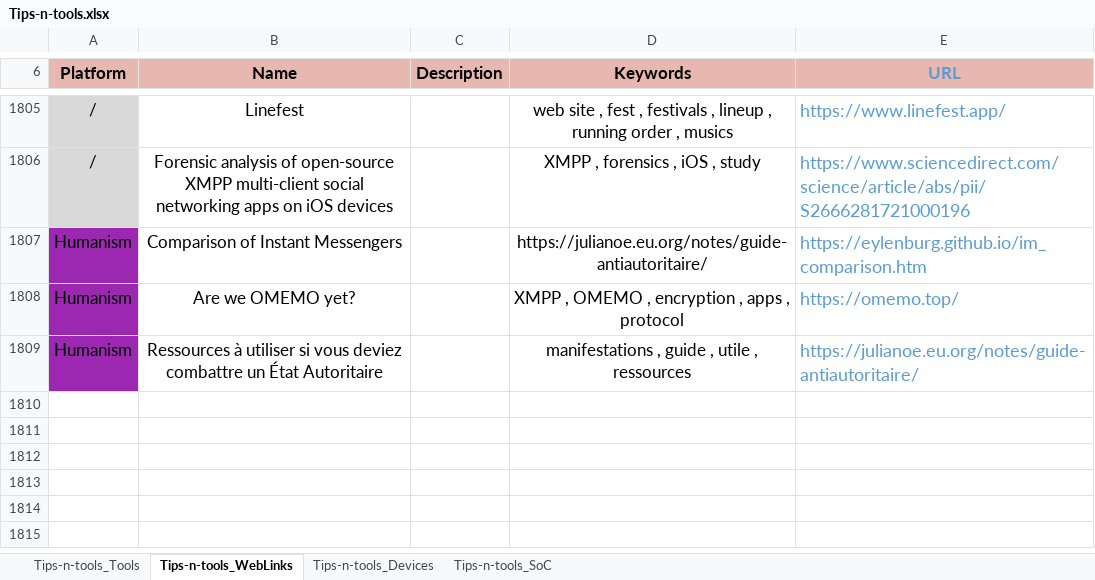
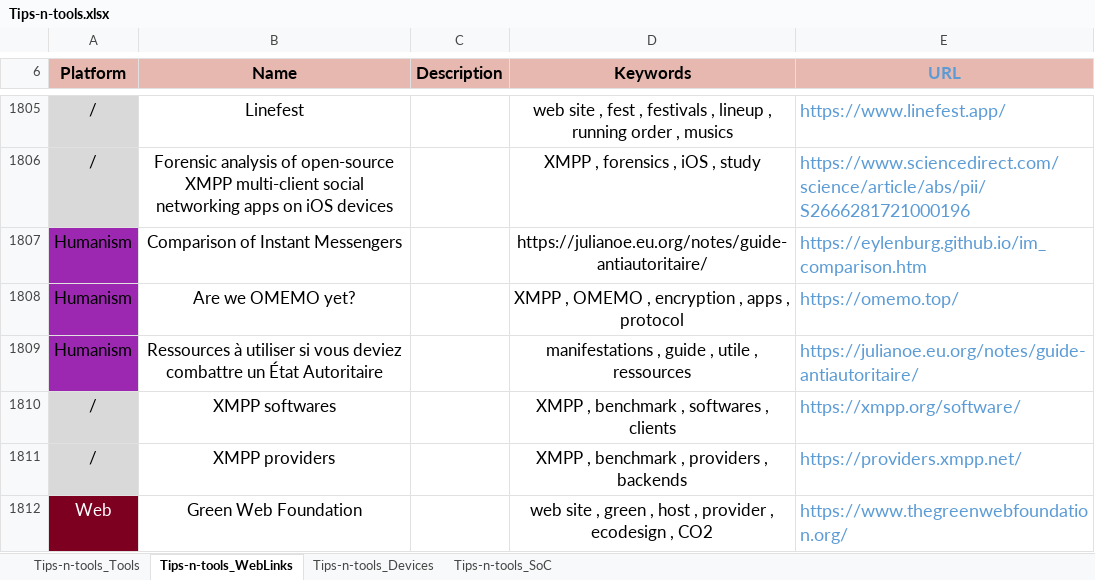
Before and after one commit to pylapp/Tips-tools, an Excel workbook: project/contents/Tips-n-tools.xlsx, sheet Tips-n-tools_WebLinks, drawn as a sheet; only a part is shown, gaps mark what is left out; values as stored, in another font and other column widths than the file's, no borders; the diff names each change by its address in the sheet, - before the commit and + after, or states it on an @@ line.

Commit message:
chore(content): more entries
In WEBZ:
- Add list of XMPP clients with comparisons
- Add list of XMPP servers with comparisons
- Reference to green web foundation

Signed-off-by: Pierre-Yves Lapersonne <dev@pylapersonne.info>

```diff
--- a/project/contents/Tips-n-tools.xlsx (sheet Tips-n-tools_WebLinks)
+++ b/project/contents/Tips-n-tools.xlsx (sheet Tips-n-tools_WebLinks)
+row 1810: / | XMPP softwares |  | XMPP , benchmark , softwares , clients | https://xmpp.org/software/
+row 1811: / | XMPP providers |  | XMPP , benchmark , providers , backends | https://providers.xmpp.net/
+row 1812: Web | Green Web Foundation |  | web site , green , host , provider , ecodesign , CO2 | https://www.thegreenwebfoundation.org/
```
Also changed, not shown: 5 other files.
